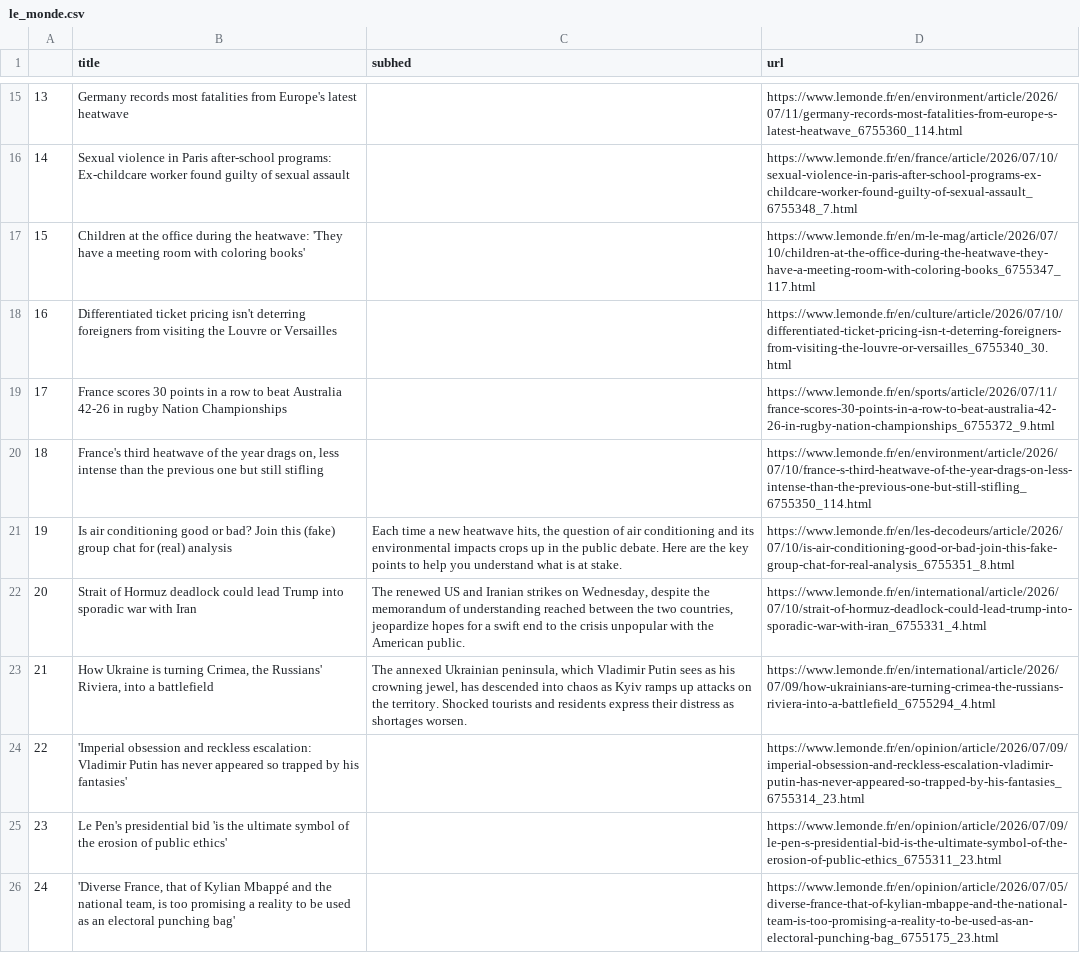
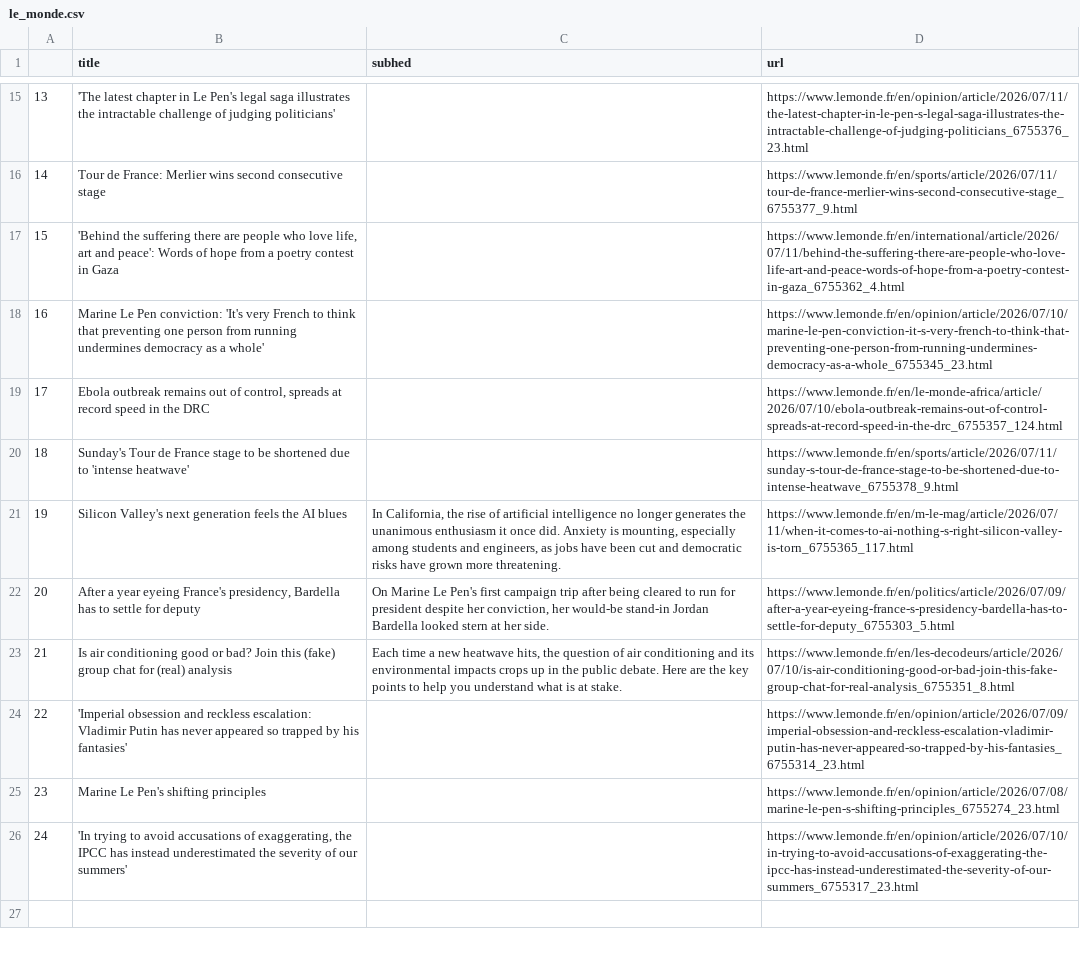
Before and after one commit to Levin-Ari/homework-7, a CSV file: le_monde.csv, drawn as a sheet; only a part is shown, gaps mark what is left out; the diff covers the shown part only; the diff names each change by its address in the sheet, - before the commit and + after, or states it on an @@ line.

```diff
--- a/le_monde.csv
+++ b/le_monde.csv
-B15 (title): Germany records most fatalities from Europe's latest heatwave
+B15 (title): 'The latest chapter in Le Pen's legal saga illustrates the intractable challenge of judging politicians'
-D15 (url): https://www.lemonde.fr/en/environment/article/2026/07/11/germany-records-most-fatalities-from-europe-s-latest-heatwave_6755360_114.html
+D15 (url): https://www.lemonde.fr/en/opinion/article/2026/07/11/the-latest-chapter-in-le-pen-s-legal-saga-illustrates-the-intractable-challenge-of-judging-politicians_6755376_23.html
-B16 (title): Sexual violence in Paris after-school programs: Ex-childcare worker found guilty of sexual assault
+B16 (title): Tour de France: Merlier wins second consecutive stage
-D16 (url): https://www.lemonde.fr/en/france/article/2026/07/10/sexual-violence-in-paris-after-school-programs-ex-childcare-worker-found-guilty-of-sexual-assault_6755348_7.html
+D16 (url): https://www.lemonde.fr/en/sports/article/2026/07/11/tour-de-france-merlier-wins-second-consecutive-stage_6755377_9.html
-B17 (title): Children at the office during the heatwave: 'They have a meeting room with coloring books'
+B17 (title): 'Behind the suffering there are people who love life, art and peace': Words of hope from a poetry contest in Gaza
-D17 (url): https://www.lemonde.fr/en/m-le-mag/article/2026/07/10/children-at-the-office-during-the-heatwave-they-have-a-meeting-room-with-coloring-books_6755347_117.html
+D17 (url): https://www.lemonde.fr/en/international/article/2026/07/11/behind-the-suffering-there-are-people-who-love-life-art-and-peace-words-of-hope-from-a-poetry-contest-in-gaza_6755362_4.html
-B18 (title): Differentiated ticket pricing isn't deterring foreigners from visiting the Louvre or Versailles
+B18 (title): Marine Le Pen conviction: 'It's very French to think that preventing one person from running undermines democracy as a whole'
-D18 (url): https://www.lemonde.fr/en/culture/article/2026/07/10/differentiated-ticket-pricing-isn-t-deterring-foreigners-from-visiting-the-louvre-or-versailles_6755340_30.html
+D18 (url): https://www.lemonde.fr/en/opinion/article/2026/07/10/marine-le-pen-conviction-it-s-very-french-to-think-that-preventing-one-person-from-running-undermines-democracy-as-a-whole_6755345_23.html
-B19 (title): France scores 30 points in a row to beat Australia 42-26 in rugby Nation Championships
+B19 (title): Ebola outbreak remains out of control, spreads at record speed in the DRC
-D19 (url): https://www.lemonde.fr/en/sports/article/2026/07/11/france-scores-30-points-in-a-row-to-beat-australia-42-26-in-rugby-nation-championships_6755372_9.html
+D19 (url): https://www.lemonde.fr/en/le-monde-africa/article/2026/07/10/ebola-outbreak-remains-out-of-control-spreads-at-record-speed-in-the-drc_6755357_124.html
-B20 (title): France's third heatwave of the year drags on, less intense than the previous one but still stifling
+B20 (title): Sunday's Tour de France stage to be shortened due to 'intense heatwave'
-D20 (url): https://www.lemonde.fr/en/environment/article/2026/07/10/france-s-third-heatwave-of-the-year-drags-on-less-intense-than-the-previous-one-but-still-stifling_6755350_114.html
+D20 (url): https://www.lemonde.fr/en/sports/article/2026/07/11/sunday-s-tour-de-france-stage-to-be-shortened-due-to-intense-heatwave_6755378_9.html
-B21 (title): Is air conditioning good or bad? Join this (fake) group chat for (real) analysis
+B21 (title): Silicon Valley's next generation feels the AI blues
-C21 (subhed): Each time a new heatwave hits, the question of air conditioning and its environmental impacts crops up in the public debate. Here are the key points to help you understand what is at stake.
+C21 (subhed): In California, the rise of artificial intelligence no longer generates the unanimous enthusiasm it once did. Anxiety is mounting, especially among students and engineers, as jobs have been cut and democratic risks have grown more threatening.
-D21 (url): https://www.lemonde.fr/en/les-decodeurs/article/2026/07/10/is-air-conditioning-good-or-bad-join-this-fake-group-chat-for-real-analysis_6755351_8.html
+D21 (url): https://www.lemonde.fr/en/m-le-mag/article/2026/07/11/when-it-comes-to-ai-nothing-s-right-silicon-valley-is-torn_6755365_117.html
-B22 (title): Strait of Hormuz deadlock could lead Trump into sporadic war with Iran
+B22 (title): After a year eyeing France's presidency, Bardella has to settle for deputy
-C22 (subhed): The renewed US and Iranian strikes on Wednesday, despite the memorandum of understanding reached between the two countries, jeopardize hopes for a swift end to the crisis unpopular with the American public.
+C22 (subhed): On Marine Le Pen's first campaign trip after being cleared to run for president despite her conviction, her would-be stand-in Jordan Bardella looked stern at her side.
-D22 (url): https://www.lemonde.fr/en/international/article/2026/07/10/strait-of-hormuz-deadlock-could-lead-trump-into-sporadic-war-with-iran_6755331_4.html
+D22 (url): https://www.lemonde.fr/en/politics/article/2026/07/09/after-a-year-eyeing-france-s-presidency-bardella-has-to-settle-for-deputy_6755303_5.html
-B23 (title): How Ukraine is turning Crimea, the Russians' Riviera, into a battlefield
+B23 (title): Is air conditioning good or bad? Join this (fake) group chat for (real) analysis
-C23 (subhed): The annexed Ukrainian peninsula, which Vladimir Putin sees as his crowning jewel, has descended into chaos as Kyiv ramps up attacks on the territory. Shocked tourists and residents express their distress as shortages worsen.
+C23 (subhed): Each time a new heatwave hits, the question of air conditioning and its environmental impacts crops up in the public debate. Here are the key points to help you understand what is at stake.
-D23 (url): https://www.lemonde.fr/en/international/article/2026/07/09/how-ukrainians-are-turning-crimea-the-russians-riviera-into-a-battlefield_6755294_4.html
+D23 (url): https://www.lemonde.fr/en/les-decodeurs/article/2026/07/10/is-air-conditioning-good-or-bad-join-this-fake-group-chat-for-real-analysis_6755351_8.html
-B25 (title): Le Pen's presidential bid 'is the ultimate symbol of the erosion of public ethics'
+B25 (title): Marine Le Pen's shifting principles
-D25 (url): https://www.lemonde.fr/en/opinion/article/2026/07/09/le-pen-s-presidential-bid-is-the-ultimate-symbol-of-the-erosion-of-public-ethics_6755311_23.html
+D25 (url): https://www.lemonde.fr/en/opinion/article/2026/07/08/marine-le-pen-s-shifting-principles_6755274_23.html
-B26 (title): 'Diverse France, that of Kylian Mbappé and the national team, is too promising a reality to be used as an electoral punching bag'
+B26 (title): 'In trying to avoid accusations of exaggerating, the IPCC has instead underestimated the severity of our summers'
-D26 (url): https://www.lemonde.fr/en/opinion/article/2026/07/05/diverse-france-that-of-kylian-mbappe-and-the-national-team-is-too-promising-a-reality-to-be-used-as-an-electoral-punching-bag_6755175_23.html
+D26 (url): https://www.lemonde.fr/en/opinion/article/2026/07/10/in-trying-to-avoid-accusations-of-exaggerating-the-ipcc-has-instead-underestimated-the-severity-of-our-summers_6755317_23.html
```
Also changed, not shown: 31 edited cells elsewhere in this file.
